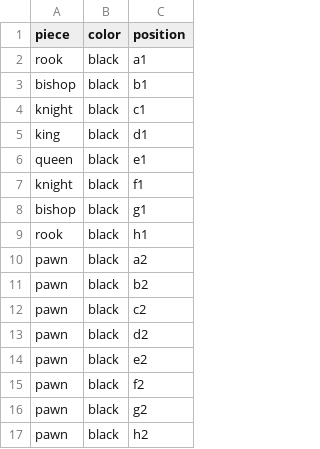
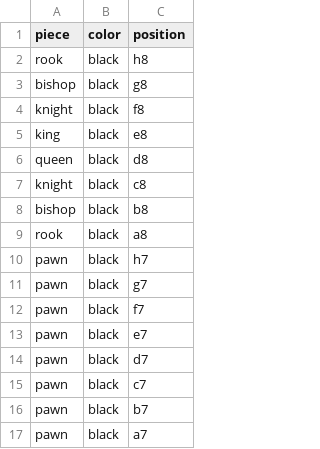
Before and after one commit to LavaPh1x/Chess.py, a CSV file: chess_pieces_black.csv, drawn as a sheet.

Commit message:
Update chess_pieces_black.csv

```diff
--- a/chess_pieces_black.csv
+++ b/chess_pieces_black.csv
@@ -1,17 +1,17 @@
 piece,color,position
-rook,black,a1
-bishop,black,b1
-knight,black,c1
-king,black,d1
-queen, black,e1
-knight,black,f1
-bishop,black,g1
-rook,black,h1
-pawn,black,a2
-pawn,black,b2
-pawn,black,c2
-pawn,black,d2
-pawn,black,e2
-pawn,black,f2
-pawn,black,g2
-pawn,black,h2
+rook,black,h8
+bishop,black,g8
+knight,black,f8
+king,black,e8
+queen, black,d8
+knight,black,c8
+bishop,black,b8
+rook,black,a8
+pawn,black,h7
+pawn,black,g7
+pawn,black,f7
+pawn,black,e7
+pawn,black,d7
+pawn,black,c7
+pawn,black,b7
+pawn,black,a7
```
